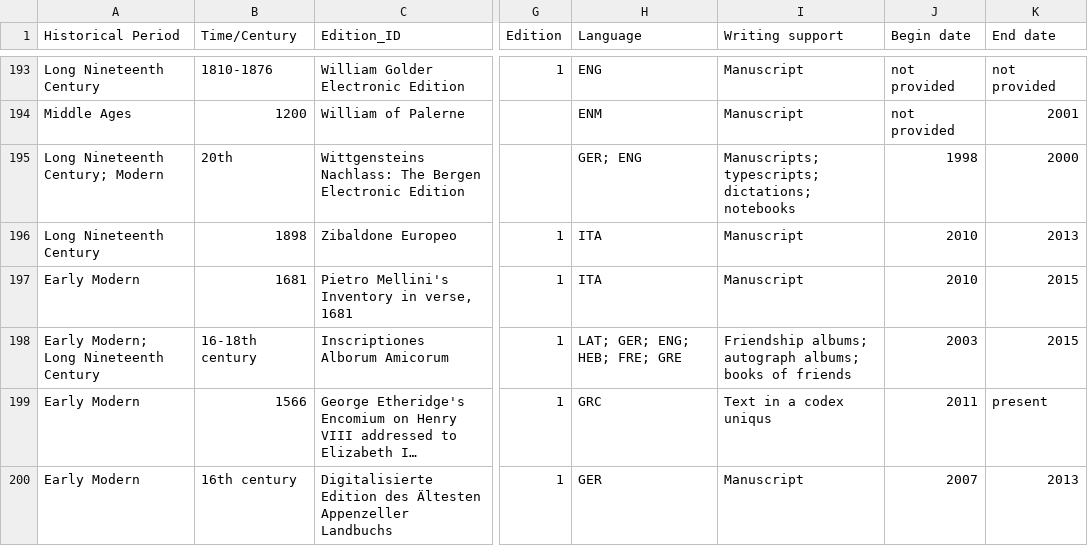
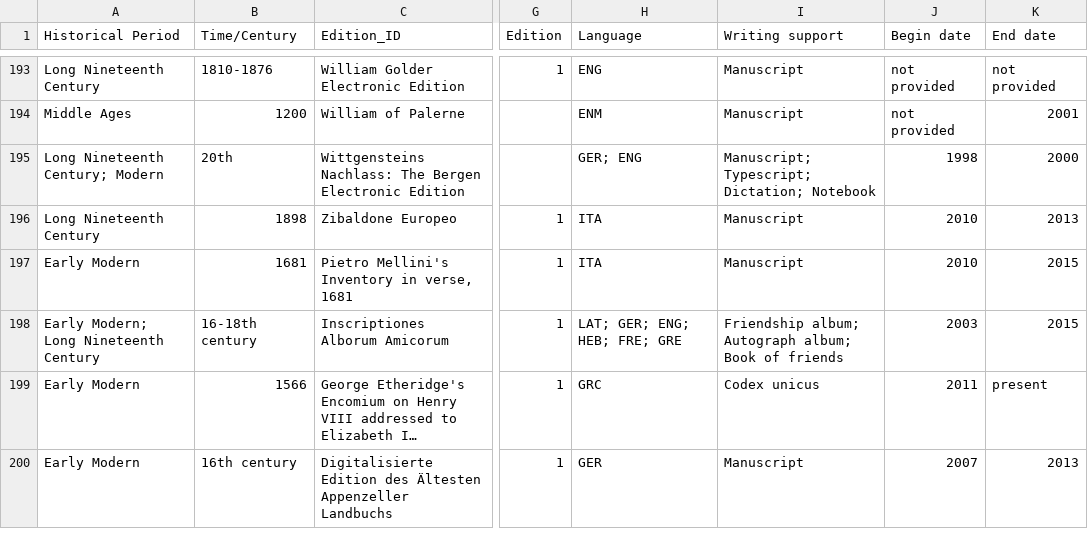
Before and after one commit to gfranzini/digEds_cat, a CSV file: digEds_cat.csv, drawn as a sheet; only a part is shown, gaps mark what is left out; long unchanged cells end in …; the diff covers the shown part only; the diff names each change by its address in the sheet, - before the commit and + after, or states it on an @@ line.

Commit message:
Updates to dates columns and writing support column.

```diff
--- a/digEds_cat.csv
+++ b/digEds_cat.csv
-I195 (Writing support): Manuscripts; typescripts; dictations; notebooks
+I195 (Writing support): Manuscript; Typescript; Dictation; Notebook
-I198 (Writing support): Friendship albums; autograph albums; books of friends
+I198 (Writing support): Friendship album; Autograph album; Book of friends
-I199 (Writing support): Text in a codex uniqus
+I199 (Writing support): Codex unicus
```
Also changed, not shown: 50 edited cells elsewhere in this file.
